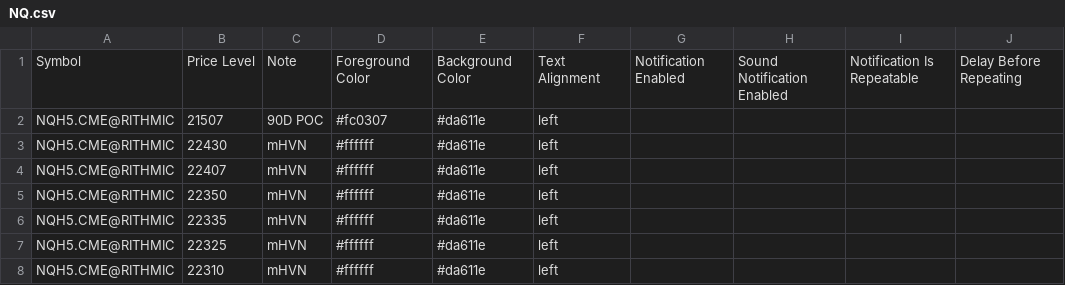
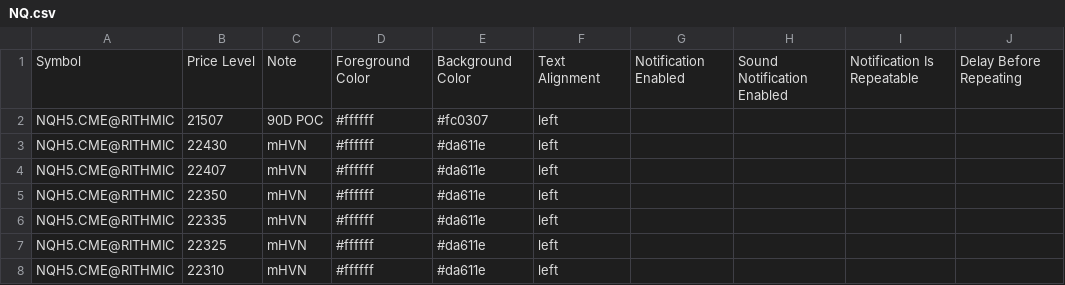
Before and after one commit to Thinkwithbookmap/Cloud-notes, a CSV file: NQ.csv, drawn as a sheet; only a part is shown; the diff names each change by its address in the sheet, - before the commit and + after, or states it on an @@ line.

Commit message:
Update NQ.csv

```diff
--- a/NQ.csv
+++ b/NQ.csv
-D2: #fc0307
+D2: #ffffff
-E2: #da611e
+E2: #fc0307
```
